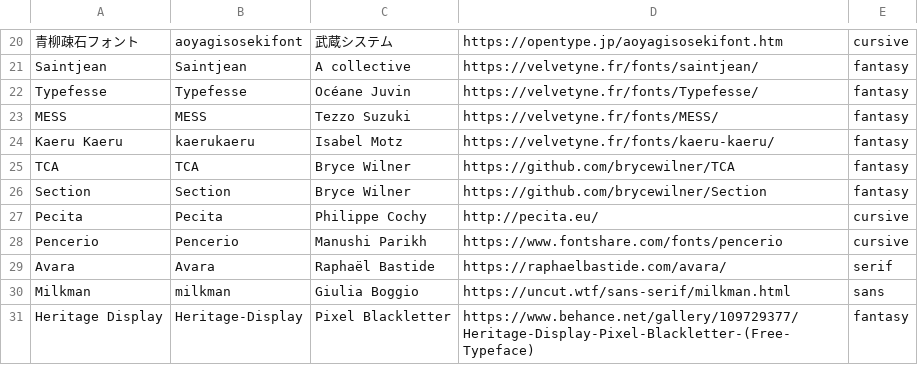
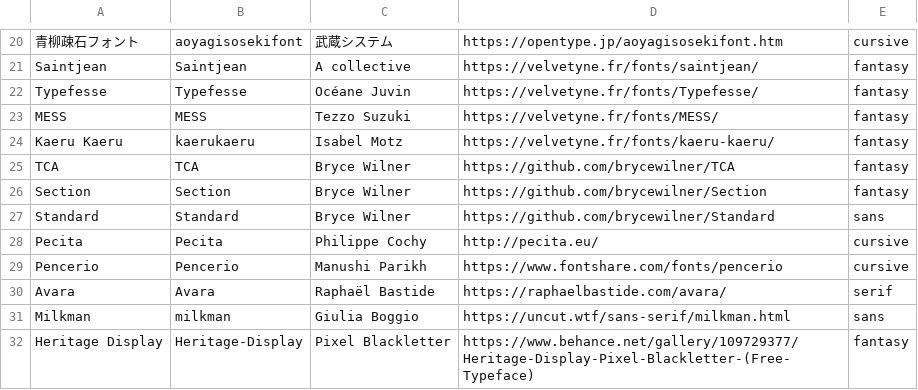
Before and after one commit to VG-Coding-Club/fontbook, a CSV file: library.csv, drawn as a sheet; only a part is shown, gaps mark what is left out.

Commit message:
Update library.csv

```diff
--- a/library.csv
+++ b/library.csv
@@ -26,2 +26,3 @@ TCA,TCA,"Bryce Wilner",https://github.com/brycewilner/TCA,fantasy
 Section,Section,"Bryce Wilner",https://github.com/brycewilner/Section,fantasy
+"Standard",Standard,"Bryce Wilner",https://github.com/brycewilner/Standard,sans
 Pecita,Pecita,"Philippe Cochy",http://pecita.eu/,cursive
```
